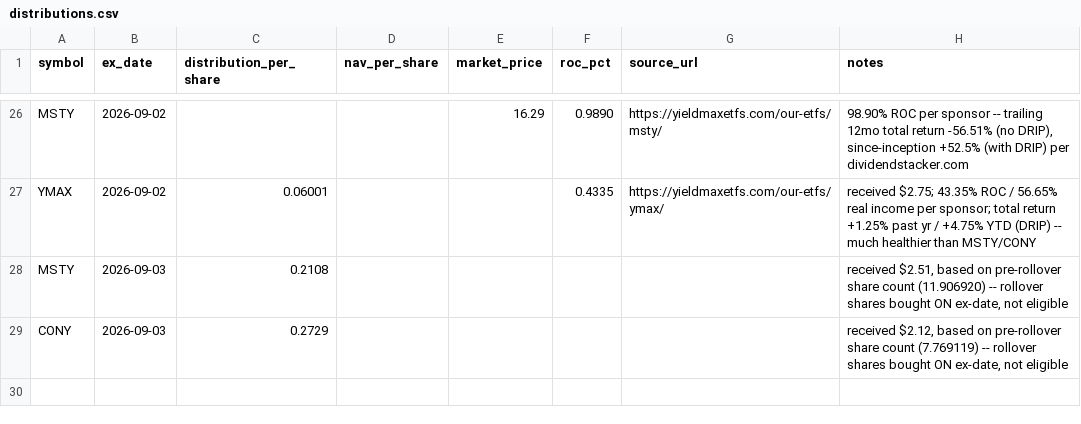
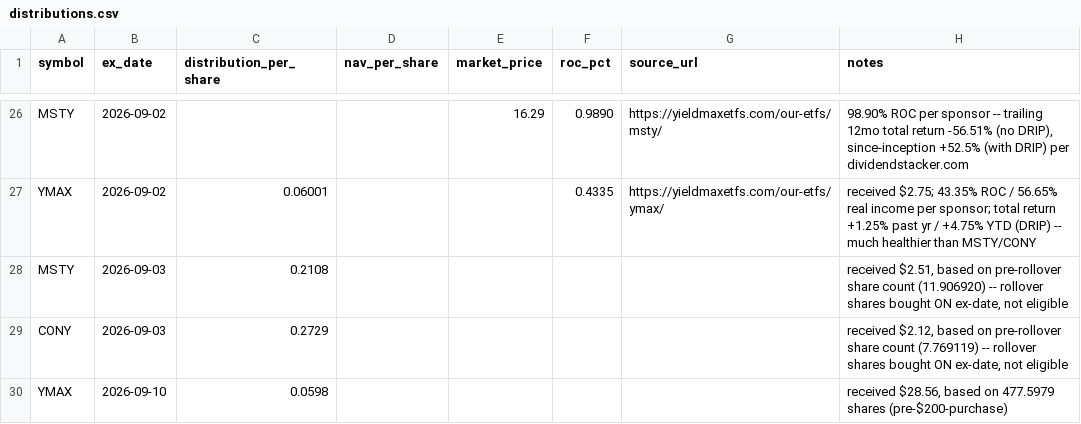
Before and after one commit to kevin-mumaw/income-portfolio-guardian, a CSV file: data/distributions.csv, drawn as a sheet; only a part is shown, gaps mark what is left out.

Commit message:
Log YMAX Sept 9 distribution

```diff
--- a/data/distributions.csv
+++ b/data/distributions.csv
@@ -29 +29,2 @@ MSTY,2026-09-03,0.2108,,,,,"received $2.51, based on pre-rollover share count (1
 CONY,2026-09-03,0.2729,,,,,"received $2.12, based on pre-rollover share count (7.769119) -- rollover shares bought ON ex-date, not eligible"
+YMAX,2026-09-10,0.0598,,,,,"received $28.56, based on 477.5979 shares (pre-$200-purchase)"
```
